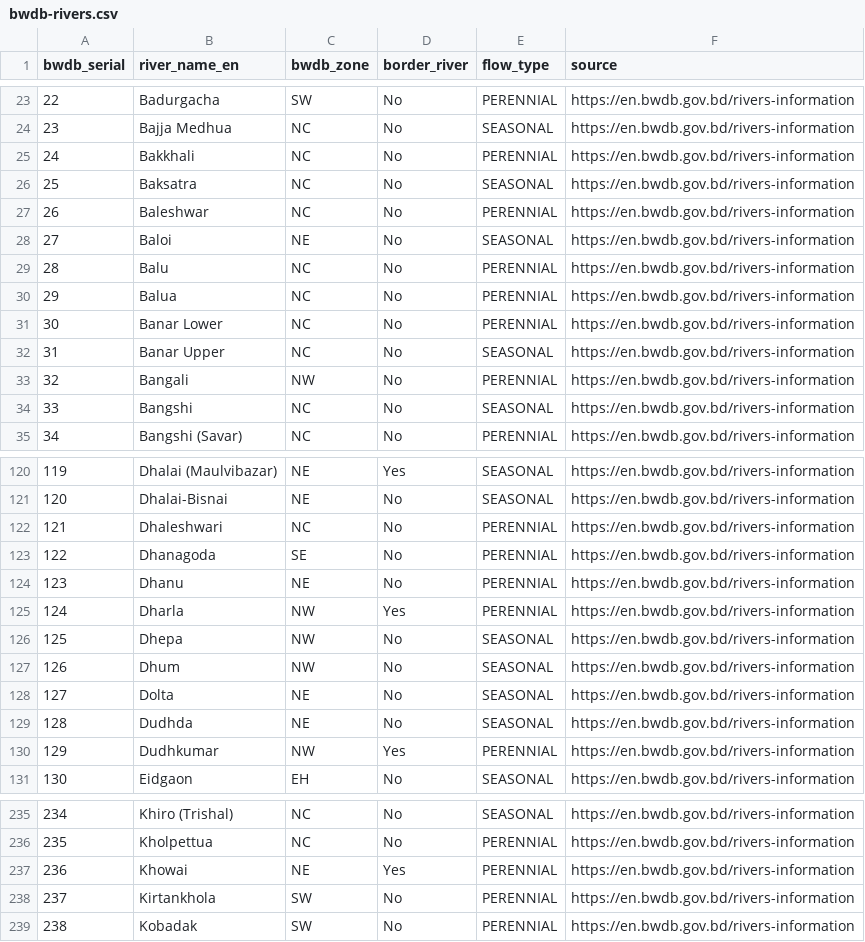
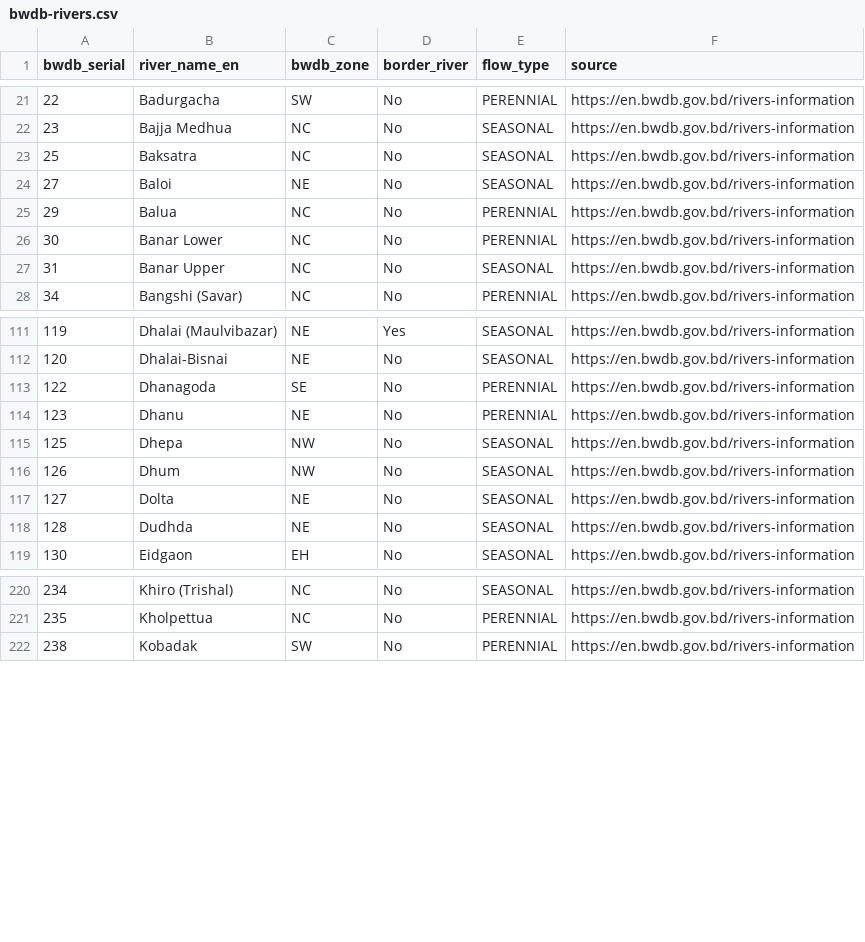
Before and after one commit to Cipher-Text/geo-vault, a CSV file: data/countries/bd/raw/bwdb-rivers.csv, drawn as a sheet; only a part is shown, gaps mark what is left out; the diff covers the shown part only.

Commit message:
Refactor water bodies merging script and add filtering for BWDB rivers
- Updated `merge-bd-water-bodies.py` to remove unnecessary fields from the output headers and the merging function.
- Introduced a new script `filter-bwdb-rivers.py` to eliminate BWDB river records that are already represented in `water-bodies.csv`, ensuring data consistency and reducing duplicates.

```diff
--- a/data/countries/bd/raw/bwdb-rivers.csv
+++ b/data/countries/bd/raw/bwdb-rivers.csv
@@ -24,7 +22,4 @@ bwdb_serial,river_name_en,bwdb_zone,border_river,flow_type,source
 23,Bajja Medhua,NC,No,SEASONAL,https://en.bwdb.gov.bd/rivers-information
-24,Bakkhali,NC,No,PERENNIAL,https://en.bwdb.gov.bd/rivers-information
 25,Baksatra,NC,No,SEASONAL,https://en.bwdb.gov.bd/rivers-information
-26,Baleshwar,NC,No,PERENNIAL,https://en.bwdb.gov.bd/rivers-information
 27,Baloi,NE,No,SEASONAL,https://en.bwdb.gov.bd/rivers-information
-28,Balu,NC,No,PERENNIAL,https://en.bwdb.gov.bd/rivers-information
 29,Balua,NC,No,PERENNIAL,https://en.bwdb.gov.bd/rivers-information
@@ -32,4 +27,2 @@ bwdb_serial,river_name_en,bwdb_zone,border_river,flow_type,source
 31,Banar Upper,NC,No,SEASONAL,https://en.bwdb.gov.bd/rivers-information
-32,Bangali,NW,No,PERENNIAL,https://en.bwdb.gov.bd/rivers-information
-33,Bangshi,NC,No,SEASONAL,https://en.bwdb.gov.bd/rivers-information
 34,Bangshi (Savar),NC,No,PERENNIAL,https://en.bwdb.gov.bd/rivers-information
@@ -121,6 +112,4 @@ bwdb_serial,river_name_en,bwdb_zone,border_river,flow_type,source
 120,Dhalai-Bisnai,NE,No,SEASONAL,https://en.bwdb.gov.bd/rivers-information
-121,Dhaleshwari,NC,No,PERENNIAL,https://en.bwdb.gov.bd/rivers-information
 122,Dhanagoda,SE,No,PERENNIAL,https://en.bwdb.gov.bd/rivers-information
 123,Dhanu,NE,No,PERENNIAL,https://en.bwdb.gov.bd/rivers-information
-124,Dharla,NW,Yes,PERENNIAL,https://en.bwdb.gov.bd/rivers-information
 125,Dhepa,NW,No,SEASONAL,https://en.bwdb.gov.bd/rivers-information
@@ -129,3 +118,2 @@ bwdb_serial,river_name_en,bwdb_zone,border_river,flow_type,source
 128,Dudhda,NE,No,SEASONAL,https://en.bwdb.gov.bd/rivers-information
-129,Dudhkumar,NW,Yes,PERENNIAL,https://en.bwdb.gov.bd/rivers-information
 130,Eidgaon,EH,No,SEASONAL,https://en.bwdb.gov.bd/rivers-information
@@ -236,4 +221,2 @@ bwdb_serial,river_name_en,bwdb_zone,border_river,flow_type,source
 235,Kholpettua,NC,No,PERENNIAL,https://en.bwdb.gov.bd/rivers-information
-236,Khowai,NE,Yes,PERENNIAL,https://en.bwdb.gov.bd/rivers-information
-237,Kirtankhola,SW,No,PERENNIAL,https://en.bwdb.gov.bd/rivers-information
 238,Kobadak,SW,No,PERENNIAL,https://en.bwdb.gov.bd/rivers-information
```
Also changed, not shown: 21 removed rows elsewhere in this file, data/countries/bd/raw/water-bodies.csv, 2 other files.
